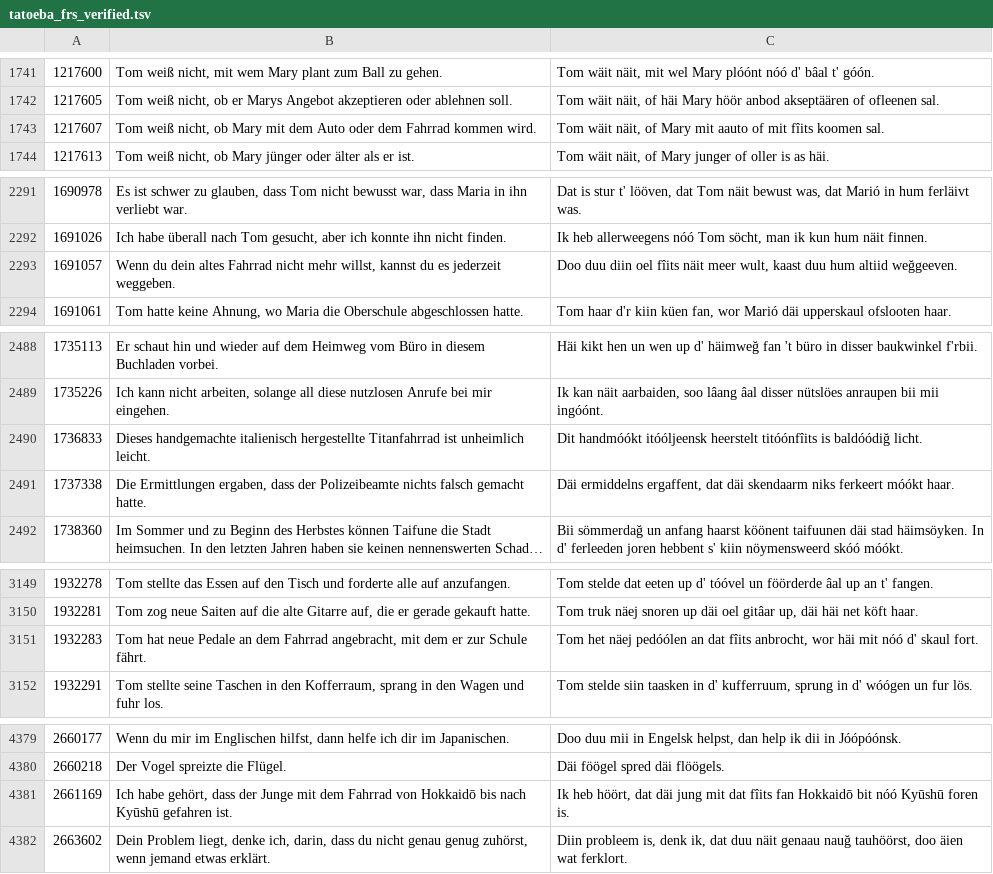
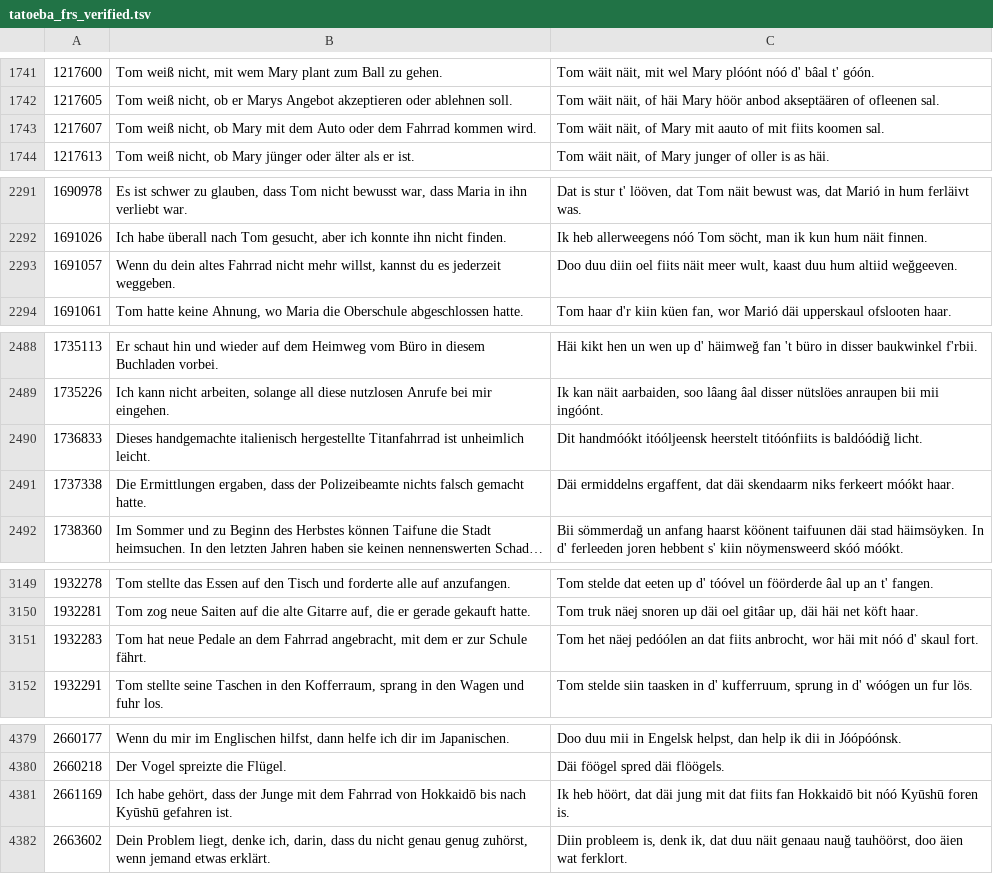
Before and after one commit to VanModers/oostfraeisk_ooversetter, a TSV file: data/tatoeba/tatoeba_frs_verified.tsv, drawn as a sheet; only a part is shown, gaps mark what is left out; long unchanged cells end in …; the diff covers the shown part only.

```diff
--- a/data/tatoeba/tatoeba_frs_verified.tsv
+++ b/data/tatoeba/tatoeba_frs_verified.tsv
@@ -1742,3 +1742,3 @@
 1217605	Tom weiß nicht, ob er Marys Angebot akzeptieren oder ablehnen soll.	Tom wäit näit, of häi Mary höör anbod akseptäären of ofleenen sal.
-1217607	Tom weiß nicht, ob Mary mit dem Auto oder dem Fahrrad kommen wird.	Tom wäit näit, of Mary mit aauto of mit fîits koomen sal.
+1217607	Tom weiß nicht, ob Mary mit dem Auto oder dem Fahrrad kommen wird.	Tom wäit näit, of Mary mit aauto of mit fiits koomen sal.
 1217613	Tom weiß nicht, ob Mary jünger oder älter als er ist.	Tom wäit näit, of Mary junger of oller is as häi.
@@ -2292,3 +2292,3 @@
 1691026	Ich habe überall nach Tom gesucht, aber ich konnte ihn nicht finden.	Ik heb allerweegens nóó Tom söcht, man ik kun hum näit finnen.
-1691057	Wenn du dein altes Fahrrad nicht mehr willst, kannst du es jederzeit weggeben.	Doo duu diin oel fîits näit meer wult, kaast duu hum altiid weğgeeven.
+1691057	Wenn du dein altes Fahrrad nicht mehr willst, kannst du es jederzeit weggeben.	Doo duu diin oel fiits näit meer wult, kaast duu hum altiid weğgeeven.
 1691061	Tom hatte keine Ahnung, wo Maria die Oberschule abgeschlossen hatte.	Tom haar d'r kiin küen fan, wor Marió däi upperskaul ofslooten haar.
@@ -2489,3 +2489,3 @@
 1735226	Ich kann nicht arbeiten, solange all diese nutzlosen Anrufe bei mir eingehen.	Ik kan näit aarbaiden, soo lâang âal disser nütslöes anraupen bii mii ingóónt.
-1736833	Dieses handgemachte italienisch hergestellte Titanfahrrad ist unheimlich leicht.	Dit handmóókt itóóljeensk heerstelt titóónfîits is baldóódiğ licht.
+1736833	Dieses handgemachte italienisch hergestellte Titanfahrrad ist unheimlich leicht.	Dit handmóókt itóóljeensk heerstelt titóónfiits is baldóódiğ licht.
 1737338	Die Ermittlungen ergaben, dass der Polizeibeamte nichts falsch gemacht hatte.	Däi ermiddelns ergaffent, dat däi skendaarm niks ferkeert móókt haar.
@@ -3150,3 +3150,3 @@
 1932281	Tom zog neue Saiten auf die alte Gitarre auf, die er gerade gekauft hatte.	Tom truk näej snoren up däi oel gitâar up, däi häi net köft haar.
-1932283	Tom hat neue Pedale an dem Fahrrad angebracht, mit dem er zur Schule fährt.	Tom het näej pedóólen an dat fîits anbrocht, wor häi mit nóó d' skaul fort.
+1932283	Tom hat neue Pedale an dem Fahrrad angebracht, mit dem er zur Schule fährt.	Tom het näej pedóólen an dat fiits anbrocht, wor häi mit nóó d' skaul fort.
 1932291	Tom stellte seine Taschen in den Kofferraum, sprang in den Wagen und fuhr los.	Tom stelde siin taasken in d' kufferruum, sprung in d' wóógen un fur lös.
@@ -4380,3 +4380,3 @@
 2660218	Der Vogel spreizte die Flügel.	Däi föögel spred däi flöögels.
-2661169	Ich habe gehört, dass der Junge mit dem Fahrrad von Hokkaidō bis nach Kyūshū gefahren ist.	Ik heb höört, dat däi jung mit dat fîits fan Hokkaidō bit nóó Kyūshū foren is.
+2661169	Ich habe gehört, dass der Junge mit dem Fahrrad von Hokkaidō bis nach Kyūshū gefahren ist.	Ik heb höört, dat däi jung mit dat fiits fan Hokkaidō bit nóó Kyūshū foren is.
 2663602	Dein Problem liegt, denke ich, darin, dass du nicht genau genug zuhörst, wenn jemand etwas erklärt.	Diin probleem is, denk ik, dat duu näit genaau nauğ tauhöörst, doo äien wat ferklort.
```
Also changed, not shown: 9 edited cells elsewhere in this file, 11 other files.
